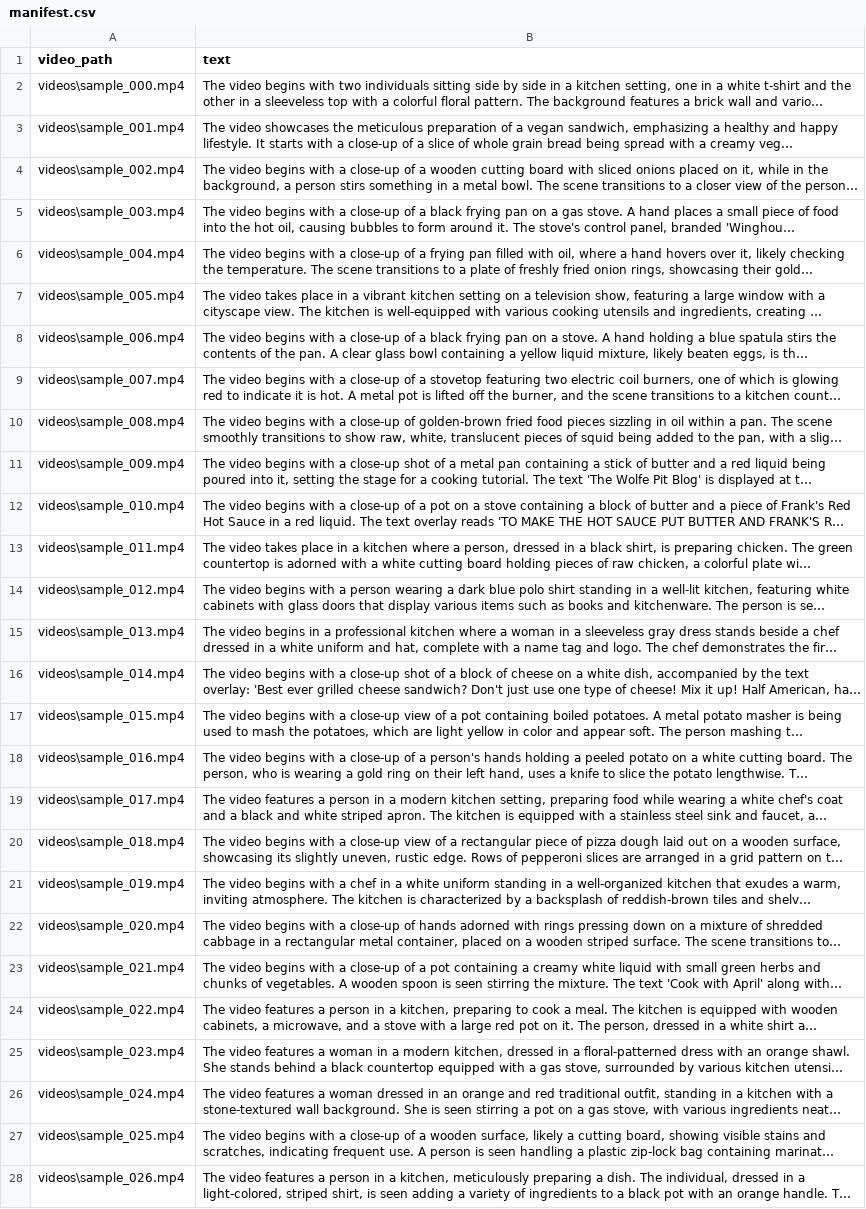
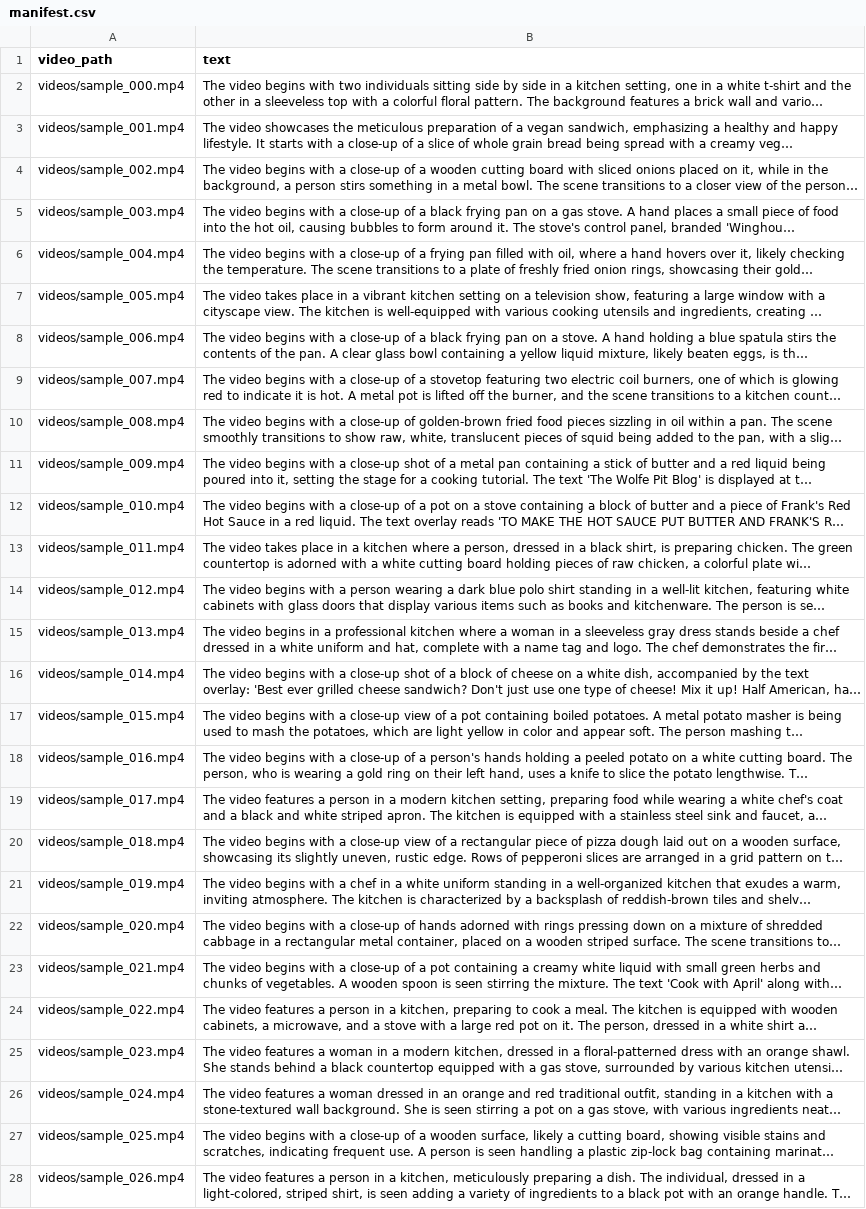
Before and after one commit to notsofun/QCL, a CSV file: Data/llava-video-0-30-academic/manifest.csv, drawn as a sheet; only a part is shown; long unchanged cells end in …; the diff covers the shown part only; the diff names each change by its address in the sheet, - before the commit and + after, or states it on an @@ line.

```diff
--- a/Data/llava-video-0-30-academic/manifest.csv
+++ b/Data/llava-video-0-30-academic/manifest.csv
-A2 (video_path): videos\sample_000.mp4
+A2 (video_path): videos/sample_000.mp4
-A3 (video_path): videos\sample_001.mp4
+A3 (video_path): videos/sample_001.mp4
-A4 (video_path): videos\sample_002.mp4
+A4 (video_path): videos/sample_002.mp4
-A5 (video_path): videos\sample_003.mp4
+A5 (video_path): videos/sample_003.mp4
-A6 (video_path): videos\sample_004.mp4
+A6 (video_path): videos/sample_004.mp4
-A7 (video_path): videos\sample_005.mp4
+A7 (video_path): videos/sample_005.mp4
-A8 (video_path): videos\sample_006.mp4
+A8 (video_path): videos/sample_006.mp4
-A9 (video_path): videos\sample_007.mp4
+A9 (video_path): videos/sample_007.mp4
-A10 (video_path): videos\sample_008.mp4
+A10 (video_path): videos/sample_008.mp4
-A11 (video_path): videos\sample_009.mp4
+A11 (video_path): videos/sample_009.mp4
-A12 (video_path): videos\sample_010.mp4
+A12 (video_path): videos/sample_010.mp4
-A13 (video_path): videos\sample_011.mp4
+A13 (video_path): videos/sample_011.mp4
-A14 (video_path): videos\sample_012.mp4
+A14 (video_path): videos/sample_012.mp4
-A15 (video_path): videos\sample_013.mp4
+A15 (video_path): videos/sample_013.mp4
-A16 (video_path): videos\sample_014.mp4
+A16 (video_path): videos/sample_014.mp4
-A17 (video_path): videos\sample_015.mp4
+A17 (video_path): videos/sample_015.mp4
-A18 (video_path): videos\sample_016.mp4
+A18 (video_path): videos/sample_016.mp4
-A19 (video_path): videos\sample_017.mp4
+A19 (video_path): videos/sample_017.mp4
-A20 (video_path): videos\sample_018.mp4
+A20 (video_path): videos/sample_018.mp4
-A21 (video_path): videos\sample_019.mp4
+A21 (video_path): videos/sample_019.mp4
-A22 (video_path): videos\sample_020.mp4
+A22 (video_path): videos/sample_020.mp4
-A23 (video_path): videos\sample_021.mp4
+A23 (video_path): videos/sample_021.mp4
-A24 (video_path): videos\sample_022.mp4
+A24 (video_path): videos/sample_022.mp4
-A25 (video_path): videos\sample_023.mp4
+A25 (video_path): videos/sample_023.mp4
-A26 (video_path): videos\sample_024.mp4
+A26 (video_path): videos/sample_024.mp4
-A27 (video_path): videos\sample_025.mp4
+A27 (video_path): videos/sample_025.mp4
-A28 (video_path): videos\sample_026.mp4
+A28 (video_path): videos/sample_026.mp4
```
Also changed, not shown: 37 edited cells elsewhere in this file, 18 other files.
